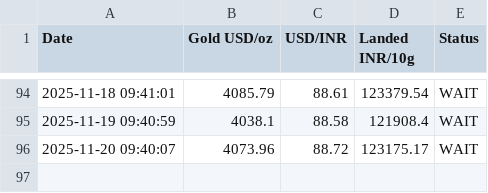
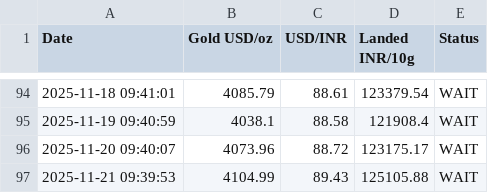
Before and after one commit to anujsaxena/gold-watch-List, a CSV file: gold_watchlist.csv, drawn as a sheet; only a part is shown, gaps mark what is left out.

```diff
--- a/gold_watchlist.csv
+++ b/gold_watchlist.csv
@@ -96 +96,2 @@ Date,Gold USD/oz,USD/INR,Landed INR/10g,Status
 2025-11-20 09:40:07,4073.96,88.72,123175.17,WAIT
+2025-11-21 09:39:53,4104.99,89.43,125105.88,WAIT
```
